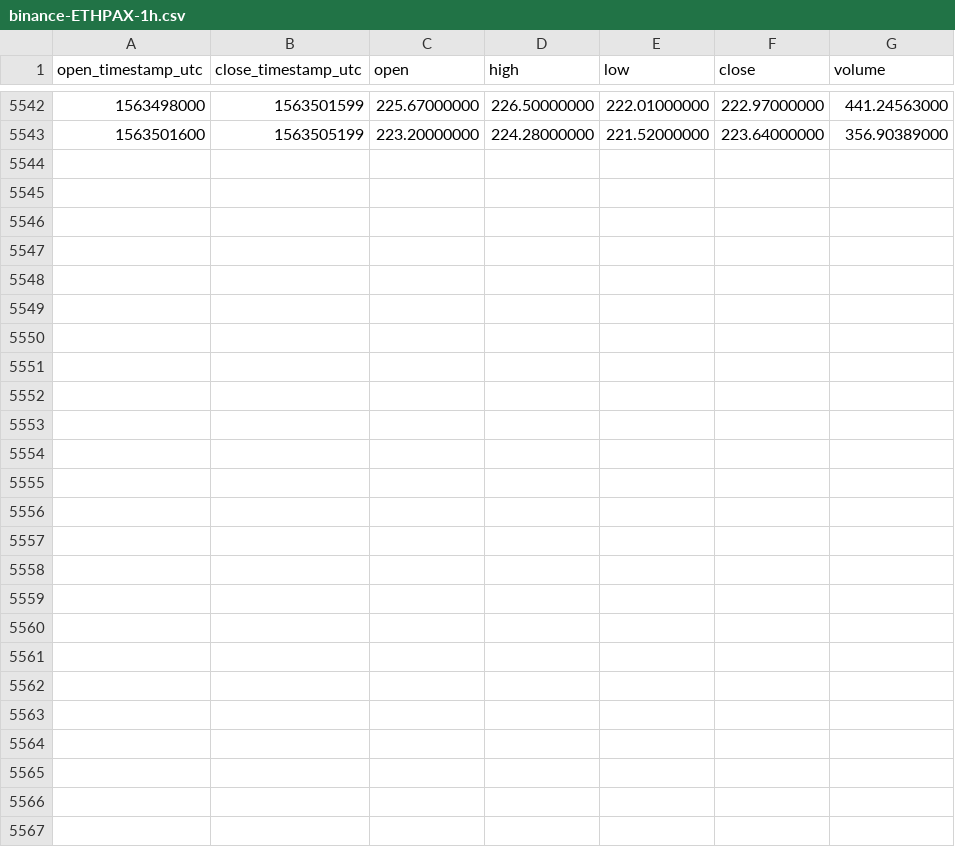
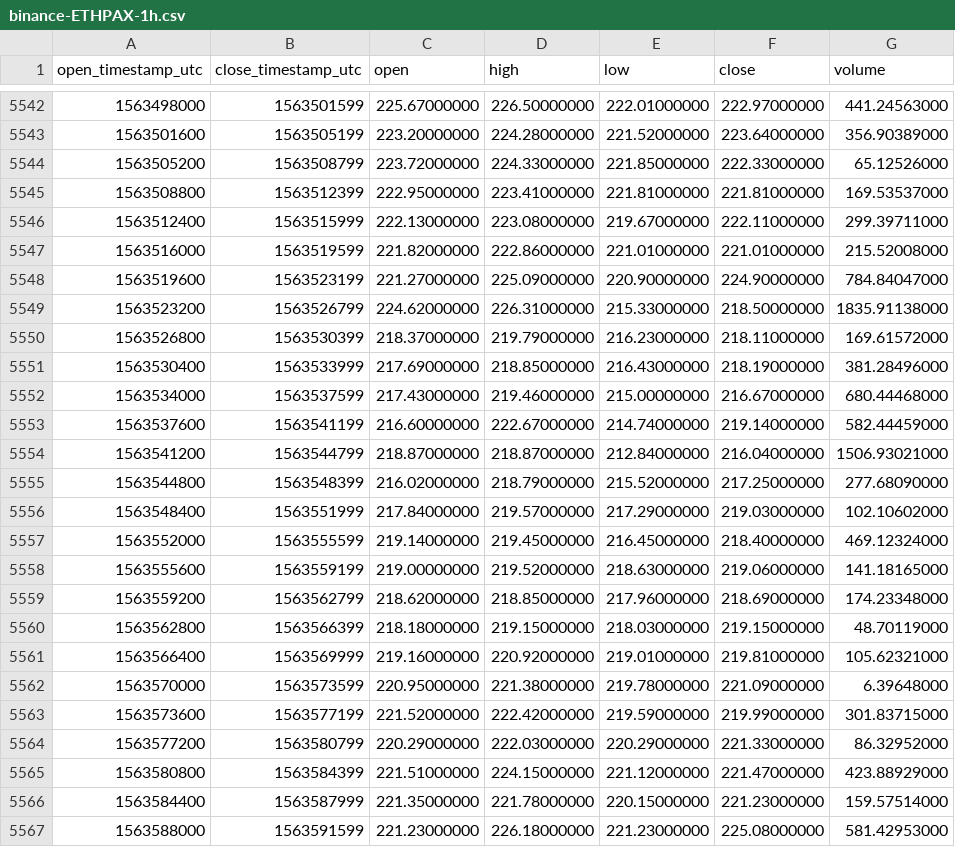
Before and after one commit to cryptobigbro/binance-ETHPAX, a CSV file: binance-ETHPAX-1h.csv, drawn as a sheet; only a part is shown, gaps mark what is left out; the diff names each change by its address in the sheet, - before the commit and + after, or states it on an @@ line.

Commit message:
Update OHLCV data.

```diff
--- a/binance-ETHPAX-1h.csv
+++ b/binance-ETHPAX-1h.csv
+row 5544: 1563505200 | 1563508799 | 223.72000000 | 224.33000000 | 221.85000000 | 222.33000000 | 65.12526000
+row 5545: 1563508800 | 1563512399 | 222.95000000 | 223.41000000 | 221.81000000 | 221.81000000 | 169.53537000
+row 5546: 1563512400 | 1563515999 | 222.13000000 | 223.08000000 | 219.67000000 | 222.11000000 | 299.39711000
+row 5547: 1563516000 | 1563519599 | 221.82000000 | 222.86000000 | 221.01000000 | 221.01000000 | 215.52008000
+row 5548: 1563519600 | 1563523199 | 221.27000000 | 225.09000000 | 220.90000000 | 224.90000000 | 784.84047000
+row 5549: 1563523200 | 1563526799 | 224.62000000 | 226.31000000 | 215.33000000 | 218.50000000 | 1835.91138000
+row 5550: 1563526800 | 1563530399 | 218.37000000 | 219.79000000 | 216.23000000 | 218.11000000 | 169.61572000
+row 5551: 1563530400 | 1563533999 | 217.69000000 | 218.85000000 | 216.43000000 | 218.19000000 | 381.28496000
+row 5552: 1563534000 | 1563537599 | 217.43000000 | 219.46000000 | 215.00000000 | 216.67000000 | 680.44468000
+row 5553: 1563537600 | 1563541199 | 216.60000000 | 222.67000000 | 214.74000000 | 219.14000000 | 582.44459000
+row 5554: 1563541200 | 1563544799 | 218.87000000 | 218.87000000 | 212.84000000 | 216.04000000 | 1506.93021000
+row 5555: 1563544800 | 1563548399 | 216.02000000 | 218.79000000 | 215.52000000 | 217.25000000 | 277.68090000
+row 5556: 1563548400 | 1563551999 | 217.84000000 | 219.57000000 | 217.29000000 | 219.03000000 | 102.10602000
+row 5557: 1563552000 | 1563555599 | 219.14000000 | 219.45000000 | 216.45000000 | 218.40000000 | 469.12324000
+row 5558: 1563555600 | 1563559199 | 219.00000000 | 219.52000000 | 218.63000000 | 219.06000000 | 141.18165000
+row 5559: 1563559200 | 1563562799 | 218.62000000 | 218.85000000 | 217.96000000 | 218.69000000 | 174.23348000
+row 5560: 1563562800 | 1563566399 | 218.18000000 | 219.15000000 | 218.03000000 | 219.15000000 | 48.70119000
+row 5561: 1563566400 | 1563569999 | 219.16000000 | 220.92000000 | 219.01000000 | 219.81000000 | 105.62321000
+row 5562: 1563570000 | 1563573599 | 220.95000000 | 221.38000000 | 219.78000000 | 221.09000000 | 6.39648000
+row 5563: 1563573600 | 1563577199 | 221.52000000 | 222.42000000 | 219.59000000 | 219.99000000 | 301.83715000
+row 5564: 1563577200 | 1563580799 | 220.29000000 | 222.03000000 | 220.29000000 | 221.33000000 | 86.32952000
+row 5565: 1563580800 | 1563584399 | 221.51000000 | 224.15000000 | 221.12000000 | 221.47000000 | 423.88929000
+row 5566: 1563584400 | 1563587999 | 221.35000000 | 221.78000000 | 220.15000000 | 221.23000000 | 159.57514000
+row 5567: 1563588000 | 1563591599 | 221.23000000 | 226.18000000 | 221.23000000 | 225.08000000 | 581.42953000
```
Also changed, not shown: binance-ETHPAX-1d.csv.
